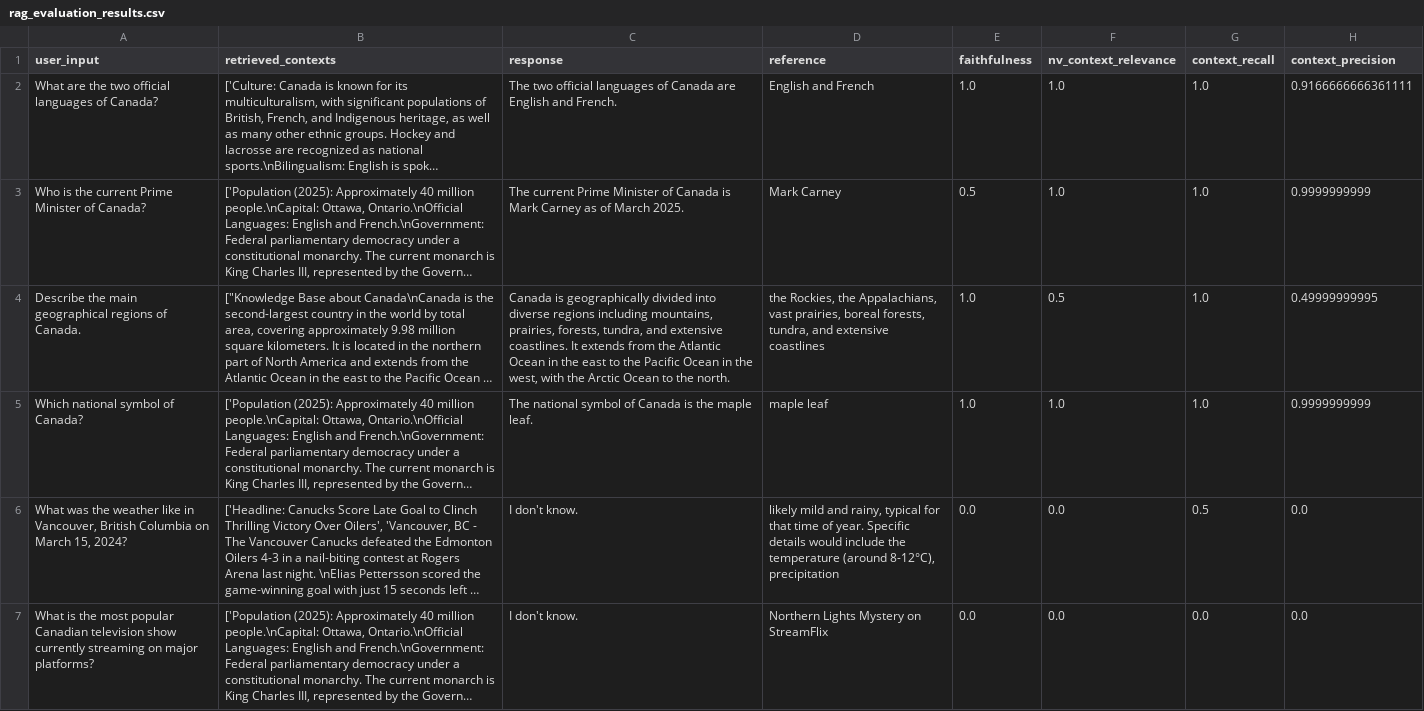
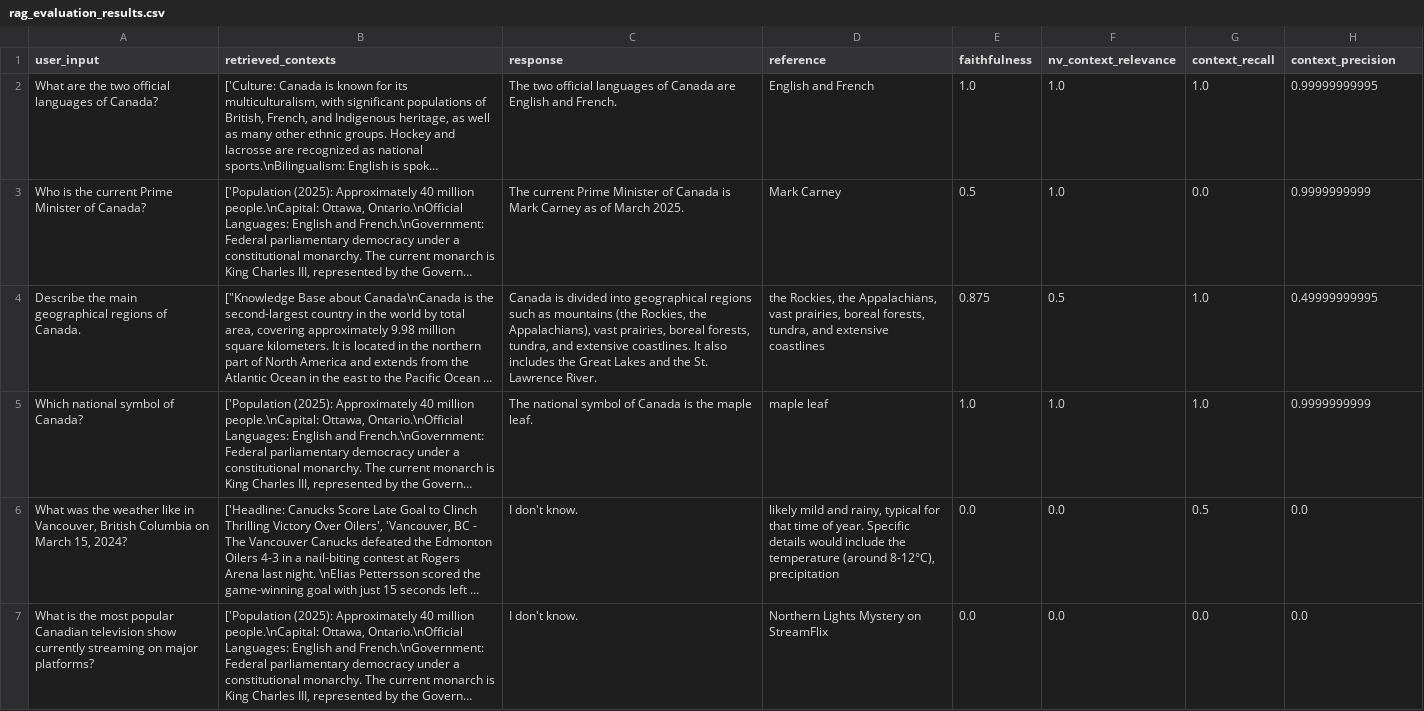
Before and after one commit to ShanKonduru/rag-ragas-py, a CSV file: rag_evaluation_results.csv, drawn as a sheet; only a part is shown; long unchanged cells end in …; the diff covers the shown part only; the diff names each change by its address in the sheet, - before the commit and + after, or states it on an @@ line.

```diff
--- a/rag_evaluation_results.csv
+++ b/rag_evaluation_results.csv
-H2 (context_precision): 0.9166666666361111
+H2 (context_precision): 0.99999999995
-G3 (context_recall): 1.0
+G3 (context_recall): 0.0
-C4 (response): Canada is geographically divided into diverse regions including mountains, prairies, forests, tundra, and extensive coastlines. It extends from the Atlantic Ocean in the east to the Pacific Ocean in the west, with the Arctic Ocean to the north.
+C4 (response): Canada is divided into geographical regions such as mountains (the Rockies, the Appalachians), vast prairies, boreal forests, tundra, and extensive coastlines. It also includes the Great Lakes and the St. Lawrence River.
-E4 (faithfulness): 1.0
+E4 (faithfulness): 0.875
```
Also changed, not shown: 3 edited cells elsewhere in this file, 3 other files.
